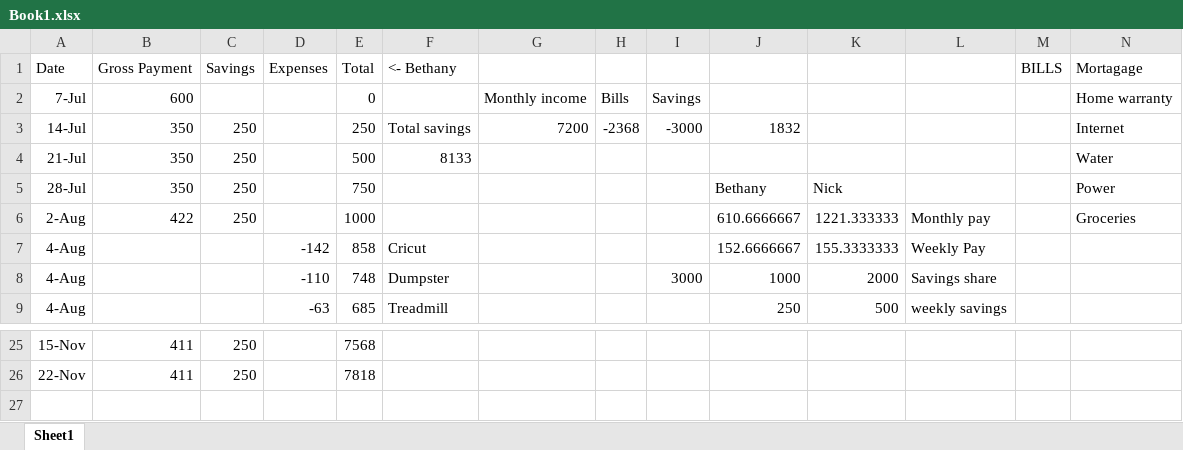
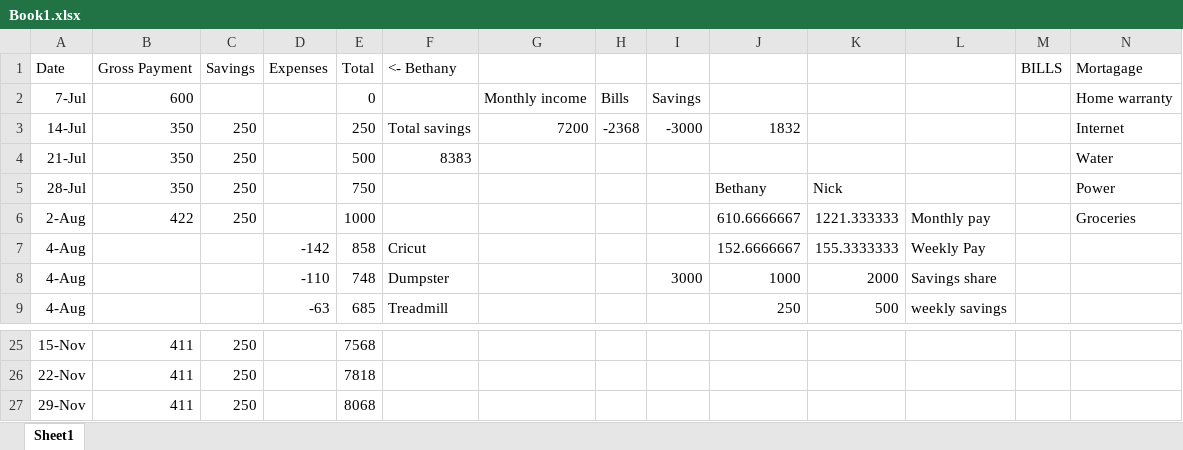
Before and after one commit to NickDMansfield/household-money, an Excel workbook: Book1.xlsx, sheet Sheet1, drawn as a sheet; only a part is shown, gaps mark what is left out; values as stored, in another font and other column widths than the file's, no borders; rows hold the shown columns only; the diff names each change by its address in the sheet, - before the commit and + after, or states it on an @@ line.

Commit message:
updated

```diff
--- a/Book1.xlsx (sheet Sheet1)
+++ b/Book1.xlsx (sheet Sheet1)
-F4 (<- Bethany): 8133
+F4 (<- Bethany): 8383
+row 27: 29-Nov | 411 | 250 |  | 8068
```
